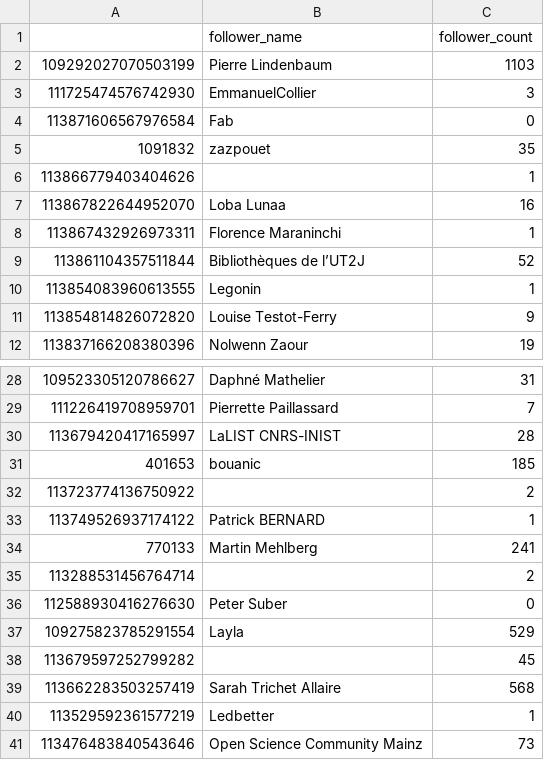
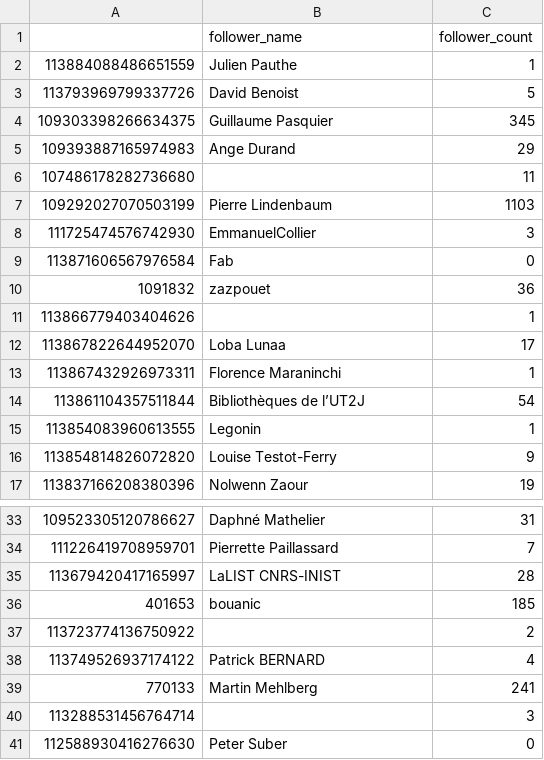
Before and after one commit to damienbelveze/Mastodon_SO_UnivRennes, a CSV file: followers_count.csv, drawn as a sheet; only a part is shown, gaps mark what is left out; the diff covers the shown part only.

```diff
--- a/followers_count.csv
+++ b/followers_count.csv
@@ -1,2 +1,7 @@
 "","follower_name","follower_count"
+"113884088486651559","Julien Pauthe",1
+"113793969799337726","David Benoist",5
+"109303398266634375","Guillaume Pasquier",345
+"109393887165974983","Ange Durand",29
+"107486178282736680","",11
 "109292027070503199","Pierre Lindenbaum",1103
@@ -4,7 +9,7 @@
 "113871606567976584","Fab",0
-"1091832","zazpouet",35
+"1091832","zazpouet",36
 "113866779403404626","",1
-"113867822644952070","Loba Lunaa",16
+"113867822644952070","Loba Lunaa",17
 "113867432926973311","Florence Maraninchi",1
-"113861104357511844","Bibliothèques de l’UT2J",52
+"113861104357511844","Bibliothèques de l’UT2J",54
 "113854083960613555","Legonin",1
@@ -32,10 +37,5 @@
 "113723774136750922","",2
-"113749526937174122","Patrick BERNARD",1
+"113749526937174122","Patrick BERNARD",4
 "770133","Martin Mehlberg",241
-"113288531456764714","",2
+"113288531456764714","",3
 "112588930416276630","Peter Suber",0
-"109275823785291554","Layla",529
-"113679597252799282","",45
-"113662283503257419","Sarah Trichet Allaire",568
-"113529592361577219","Ledbetter",1
-"113476483840543646","Open Science Community Mainz",73
```
Also changed, not shown: 6 edited cells elsewhere in this file, tag_list.csv, wikidata_all.csv, 8 other files.
